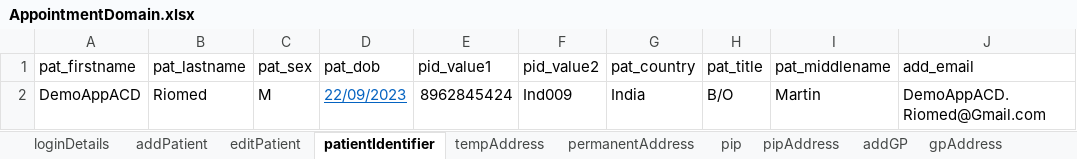
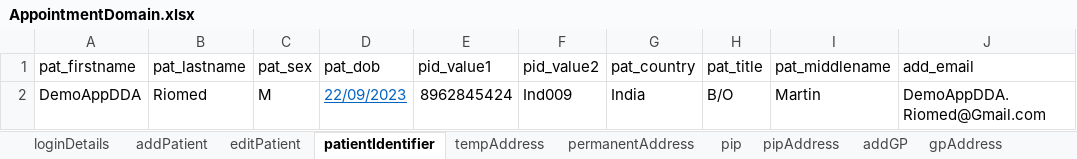
Before and after one commit to manojvyavahare27/DemoServerCellma4ClinicalAuto-, an Excel workbook: ExcelFiles/AppointmentDomain.xlsx, sheet patientIdentifier, drawn as a sheet; values as stored, in another font and other column widths than the file's, no borders; the diff names each change by its address in the sheet, - before the commit and + after, or states it on an @@ line.

```diff
--- a/ExcelFiles/AppointmentDomain.xlsx (sheet patientIdentifier)
+++ b/ExcelFiles/AppointmentDomain.xlsx (sheet patientIdentifier)
-A2 (pat_firstname): DemoAppACD
+A2 (pat_firstname): DemoAppDDA
-J2 (add_email): DemoAppACD.Riomed@Gmail.com
+J2 (add_email): DemoAppDDA.Riomed@Gmail.com
```
Also changed, not shown: sheet addPatient, sheet editPatient.
